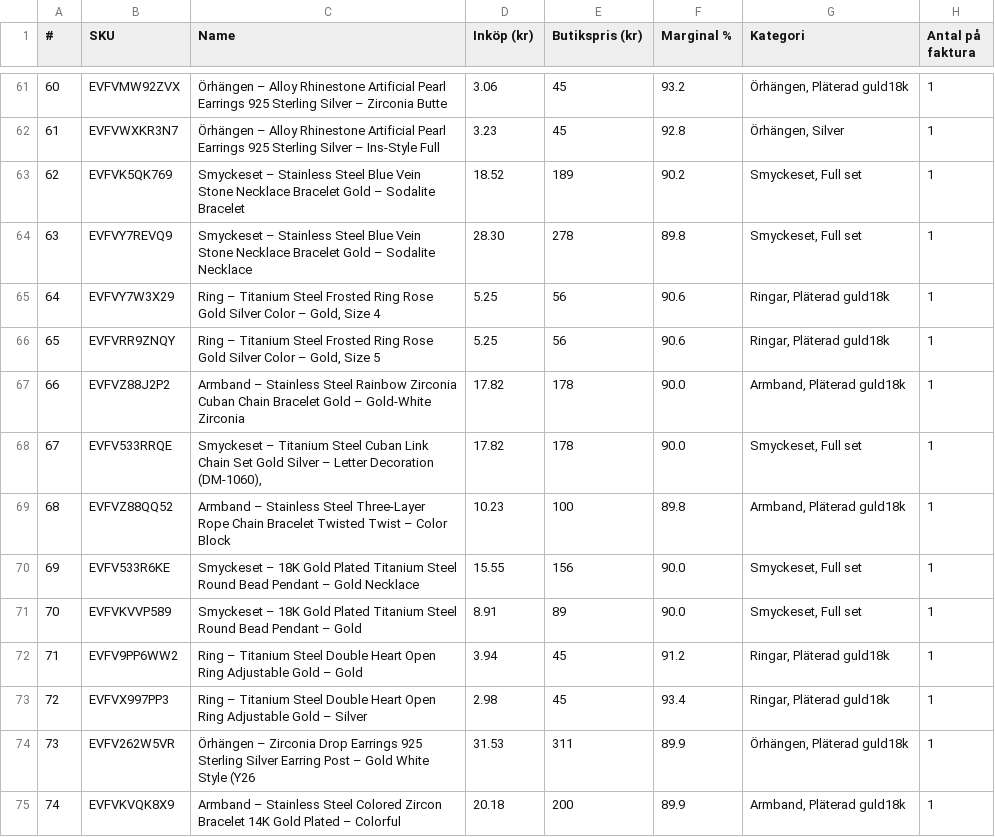
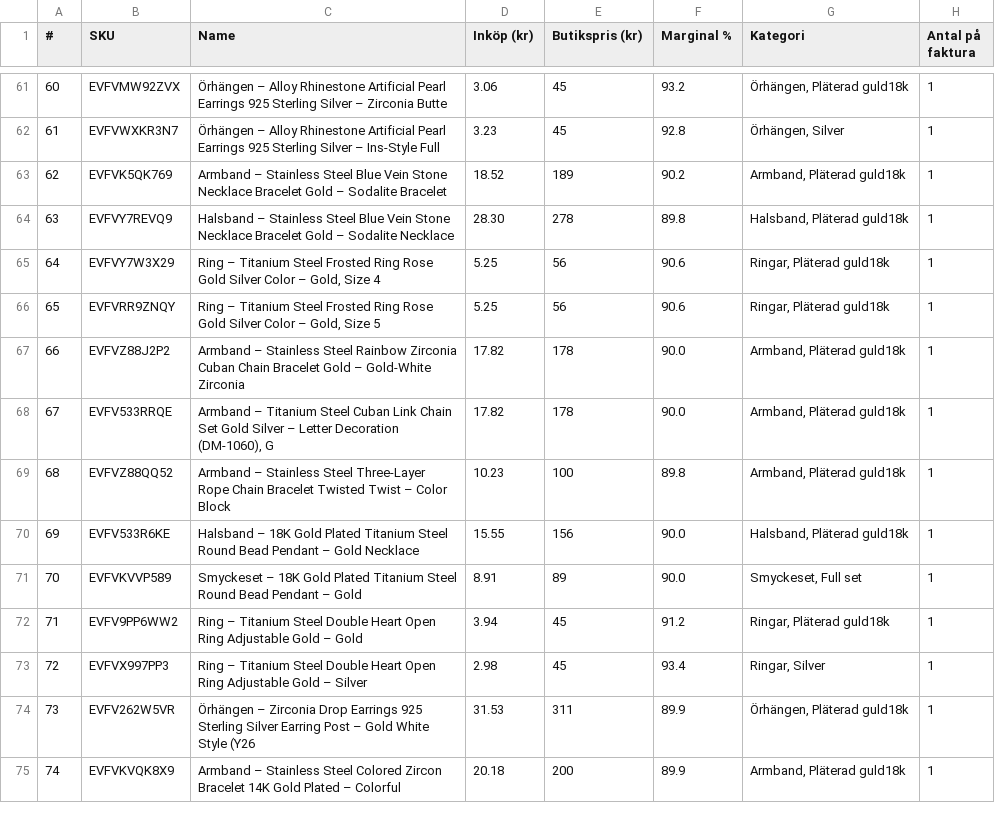
Before and after one commit to lugaindinaw/K-rOnline, a CSV file: ecojewelry-import/prislista-oversikt.csv, drawn as a sheet; only a part is shown, gaps mark what is left out; the diff covers the shown part only.

```diff
--- a/ecojewelry-import/prislista-oversikt.csv
+++ b/ecojewelry-import/prislista-oversikt.csv
@@ -62,4 +62,4 @@
 61,EVFVWXKR3N7,Örhängen – Alloy Rhinestone Artificial Pearl Earrings 925 Sterling Silver – Ins-Style Full,3.23,45,92.8,"Örhängen, Silver",1
-62,EVFVK5QK769,Smyckeset – Stainless Steel Blue Vein Stone Necklace Bracelet Gold – Sodalite Bracelet,18.52,189,90.2,"Smyckeset, Full set",1
-63,EVFVY7REVQ9,Smyckeset – Stainless Steel Blue Vein Stone Necklace Bracelet Gold – Sodalite Necklace,28.30,278,89.8,"Smyckeset, Full set",1
+62,EVFVK5QK769,Armband – Stainless Steel Blue Vein Stone Necklace Bracelet Gold – Sodalite Bracelet,18.52,189,90.2,"Armband, Pläterad guld18k",1
+63,EVFVY7REVQ9,Halsband – Stainless Steel Blue Vein Stone Necklace Bracelet Gold – Sodalite Necklace,28.30,278,89.8,"Halsband, Pläterad guld18k",1
 64,EVFVY7W3X29,"Ring – Titanium Steel Frosted Ring Rose Gold Silver Color – Gold, Size 4",5.25,56,90.6,"Ringar, Pläterad guld18k",1
@@ -67,8 +67,8 @@
 66,EVFVZ88J2P2,Armband – Stainless Steel Rainbow Zirconia Cuban Chain Bracelet Gold – Gold-White Zirconia,17.82,178,90.0,"Armband, Pläterad guld18k",1
-67,EVFV533RRQE,"Smyckeset – Titanium Steel Cuban Link Chain Set Gold Silver – Letter Decoration (DM-1060),",17.82,178,90.0,"Smyckeset, Full set",1
+67,EVFV533RRQE,"Armband – Titanium Steel Cuban Link Chain Set Gold Silver – Letter Decoration (DM-1060), G",17.82,178,90.0,"Armband, Pläterad guld18k",1
 68,EVFVZ88QQ52,Armband – Stainless Steel Three-Layer Rope Chain Bracelet Twisted Twist – Color Block,10.23,100,89.8,"Armband, Pläterad guld18k",1
-69,EVFV533R6KE,Smyckeset – 18K Gold Plated Titanium Steel Round Bead Pendant – Gold Necklace,15.55,156,90.0,"Smyckeset, Full set",1
+69,EVFV533R6KE,Halsband – 18K Gold Plated Titanium Steel Round Bead Pendant – Gold Necklace,15.55,156,90.0,"Halsband, Pläterad guld18k",1
 70,EVFVKVVP589,Smyckeset – 18K Gold Plated Titanium Steel Round Bead Pendant – Gold,8.91,89,90.0,"Smyckeset, Full set",1
 71,EVFV9PP6WW2,Ring – Titanium Steel Double Heart Open Ring Adjustable Gold – Gold,3.94,45,91.2,"Ringar, Pläterad guld18k",1
-72,EVFVX997PP3,Ring – Titanium Steel Double Heart Open Ring Adjustable Gold – Silver,2.98,45,93.4,"Ringar, Pläterad guld18k",1
+72,EVFVX997PP3,Ring – Titanium Steel Double Heart Open Ring Adjustable Gold – Silver,2.98,45,93.4,"Ringar, Silver",1
 73,EVFV262W5VR,Örhängen – Zirconia Drop Earrings 925 Sterling Silver Earring Post – Gold White Style (Y26,31.53,311,89.9,"Örhängen, Pläterad guld18k",1
```
Also changed, not shown: 22 edited cells elsewhere in this file, ecojewelry-import/woocommerce-produkter.csv, 2 other files.
